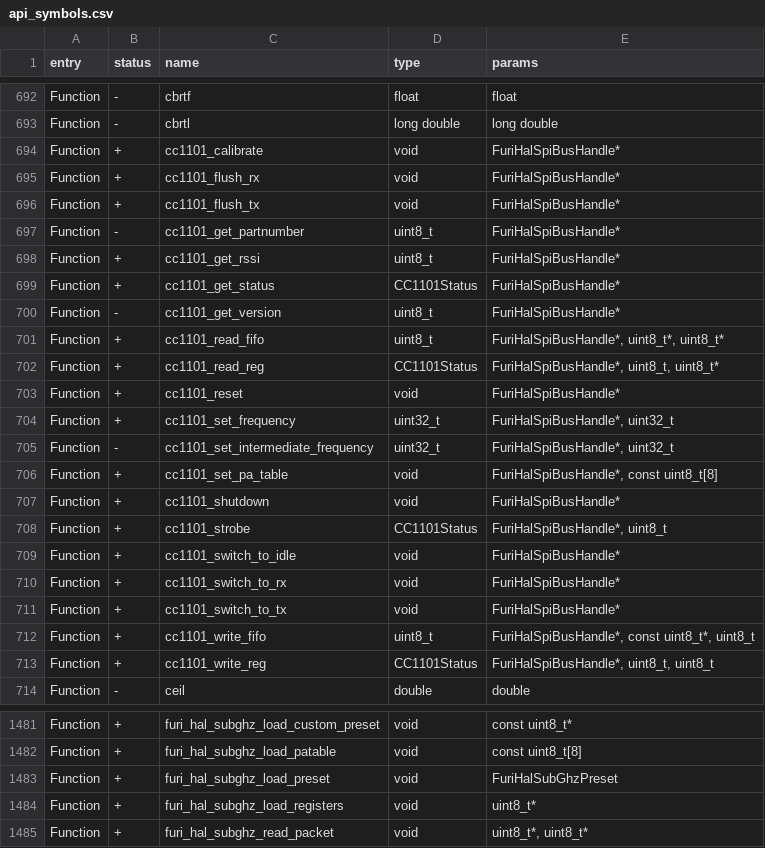
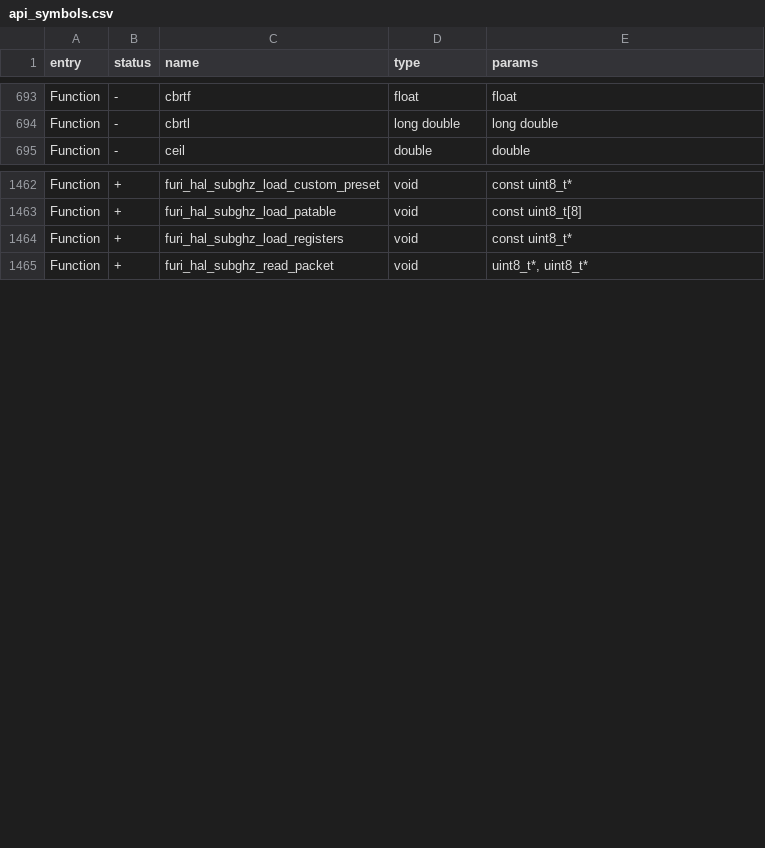
Before and after one commit to KuriGohan-Kamehameha/nXtreme-Firmware, a CSV file: firmware/targets/f7/api_symbols.csv, drawn as a sheet; only a part is shown, gaps mark what is left out; the diff covers the shown part only.

```diff
--- a/firmware/targets/f7/api_symbols.csv
+++ b/firmware/targets/f7/api_symbols.csv
@@ -693,22 +694,2 @@ Function,-,cbrtf,float,float
 Function,-,cbrtl,long double,long double
-Function,+,cc1101_calibrate,void,FuriHalSpiBusHandle*
-Function,+,cc1101_flush_rx,void,FuriHalSpiBusHandle*
-Function,+,cc1101_flush_tx,void,FuriHalSpiBusHandle*
-Function,-,cc1101_get_partnumber,uint8_t,FuriHalSpiBusHandle*
-Function,+,cc1101_get_rssi,uint8_t,FuriHalSpiBusHandle*
-Function,+,cc1101_get_status,CC1101Status,FuriHalSpiBusHandle*
-Function,-,cc1101_get_version,uint8_t,FuriHalSpiBusHandle*
-Function,+,cc1101_read_fifo,uint8_t,"FuriHalSpiBusHandle*, uint8_t*, uint8_t*"
-Function,+,cc1101_read_reg,CC1101Status,"FuriHalSpiBusHandle*, uint8_t, uint8_t*"
-Function,+,cc1101_reset,void,FuriHalSpiBusHandle*
-Function,+,cc1101_set_frequency,uint32_t,"FuriHalSpiBusHandle*, uint32_t"
-Function,-,cc1101_set_intermediate_frequency,uint32_t,"FuriHalSpiBusHandle*, uint32_t"
-Function,+,cc1101_set_pa_table,void,"FuriHalSpiBusHandle*, const uint8_t[8]"
-Function,+,cc1101_shutdown,void,FuriHalSpiBusHandle*
-Function,+,cc1101_strobe,CC1101Status,"FuriHalSpiBusHandle*, uint8_t"
-Function,+,cc1101_switch_to_idle,void,FuriHalSpiBusHandle*
-Function,+,cc1101_switch_to_rx,void,FuriHalSpiBusHandle*
-Function,+,cc1101_switch_to_tx,void,FuriHalSpiBusHandle*
-Function,+,cc1101_write_fifo,uint8_t,"FuriHalSpiBusHandle*, const uint8_t*, uint8_t"
-Function,+,cc1101_write_reg,CC1101Status,"FuriHalSpiBusHandle*, uint8_t, uint8_t"
 Function,-,ceil,double,double
@@ -1482,4 +1463,3 @@ Function,+,furi_hal_subghz_load_custom_preset,void,const uint8_t*
 Function,+,furi_hal_subghz_load_patable,void,const uint8_t[8]
-Function,+,furi_hal_subghz_load_preset,void,FuriHalSubGhzPreset
-Function,+,furi_hal_subghz_load_registers,void,uint8_t*
+Function,+,furi_hal_subghz_load_registers,void,const uint8_t*
 Function,+,furi_hal_subghz_read_packet,void,"uint8_t*, uint8_t*"
```
Also changed, not shown: 9 added rows, 1 removed row and 3 edited cells elsewhere in this file.
